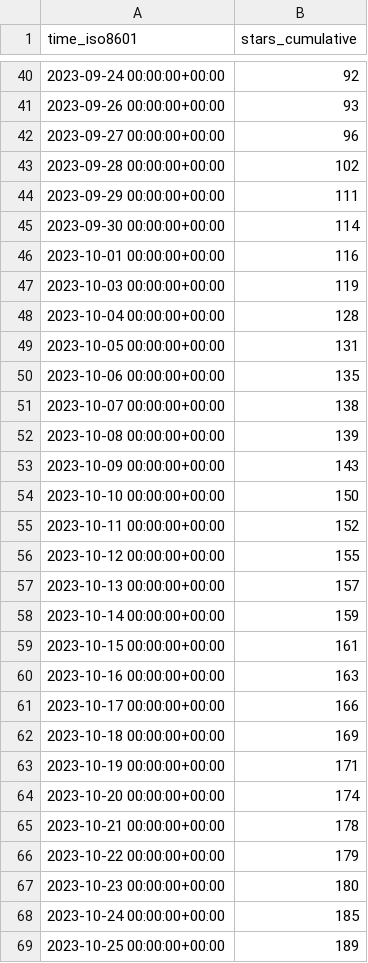
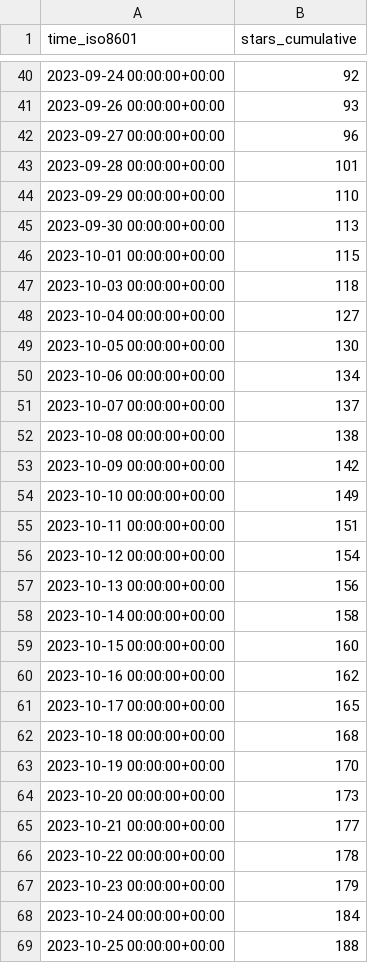
Before and after one commit to hokhyk/superduperdb, a CSV file: SuperDuperDB/superduperdb/ghrs-data/stargazers.csv, drawn as a sheet; only a part is shown, gaps mark what is left out; the diff covers the shown part only.

```diff
--- a/SuperDuperDB/superduperdb/ghrs-data/stargazers.csv
+++ b/SuperDuperDB/superduperdb/ghrs-data/stargazers.csv
@@ -42,28 +42,28 @@ time_iso8601,stars_cumulative
 2023-09-27 00:00:00+00:00,96
-2023-09-28 00:00:00+00:00,102
-2023-09-29 00:00:00+00:00,111
-2023-09-30 00:00:00+00:00,114
-2023-10-01 00:00:00+00:00,116
-2023-10-03 00:00:00+00:00,119
-2023-10-04 00:00:00+00:00,128
-2023-10-05 00:00:00+00:00,131
-2023-10-06 00:00:00+00:00,135
-2023-10-07 00:00:00+00:00,138
-2023-10-08 00:00:00+00:00,139
-2023-10-09 00:00:00+00:00,143
-2023-10-10 00:00:00+00:00,150
-2023-10-11 00:00:00+00:00,152
-2023-10-12 00:00:00+00:00,155
-2023-10-13 00:00:00+00:00,157
-2023-10-14 00:00:00+00:00,159
-2023-10-15 00:00:00+00:00,161
-2023-10-16 00:00:00+00:00,163
-2023-10-17 00:00:00+00:00,166
-2023-10-18 00:00:00+00:00,169
-2023-10-19 00:00:00+00:00,171
-2023-10-20 00:00:00+00:00,174
-2023-10-21 00:00:00+00:00,178
-2023-10-22 00:00:00+00:00,179
-2023-10-23 00:00:00+00:00,180
-2023-10-24 00:00:00+00:00,185
-2023-10-25 00:00:00+00:00,189
+2023-09-28 00:00:00+00:00,101
+2023-09-29 00:00:00+00:00,110
+2023-09-30 00:00:00+00:00,113
+2023-10-01 00:00:00+00:00,115
+2023-10-03 00:00:00+00:00,118
+2023-10-04 00:00:00+00:00,127
+2023-10-05 00:00:00+00:00,130
+2023-10-06 00:00:00+00:00,134
+2023-10-07 00:00:00+00:00,137
+2023-10-08 00:00:00+00:00,138
+2023-10-09 00:00:00+00:00,142
+2023-10-10 00:00:00+00:00,149
+2023-10-11 00:00:00+00:00,151
+2023-10-12 00:00:00+00:00,154
+2023-10-13 00:00:00+00:00,156
+2023-10-14 00:00:00+00:00,158
+2023-10-15 00:00:00+00:00,160
+2023-10-16 00:00:00+00:00,162
+2023-10-17 00:00:00+00:00,165
+2023-10-18 00:00:00+00:00,168
+2023-10-19 00:00:00+00:00,170
+2023-10-20 00:00:00+00:00,173
+2023-10-21 00:00:00+00:00,177
+2023-10-22 00:00:00+00:00,178
+2023-10-23 00:00:00+00:00,179
+2023-10-24 00:00:00+00:00,184
+2023-10-25 00:00:00+00:00,188
```
Also changed, not shown: 1 added row and 68 edited cells elsewhere in this file, SuperDuperDB/superduperdb/ghrs-data/forks.csv.
